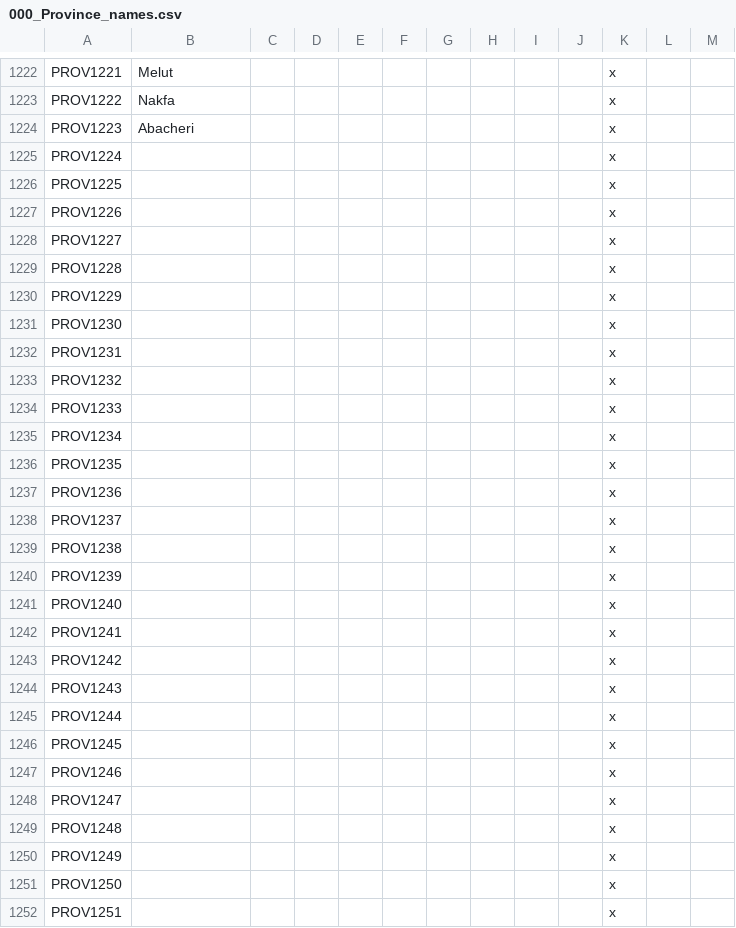
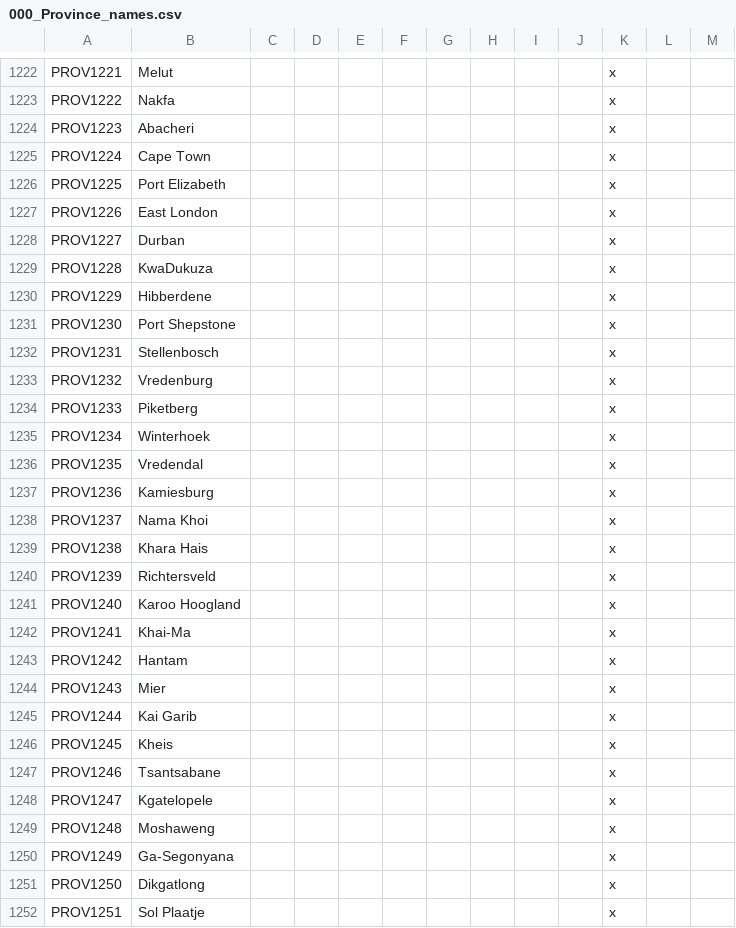
Before and after one commit to Marchingbedlam/After-the-End-Africa, a CSV file: africa/localisation/000_Province_names.csv, drawn as a sheet; only a part is shown, gaps mark what is left out; the diff covers the shown part only.

```diff
--- a/africa/localisation/000_Province_names.csv
+++ b/africa/localisation/000_Province_names.csv
@@ -1224,29 +1224,29 @@ PROV1222;Nakfa;;;;;;;;;x
 PROV1223;Abacheri;;;;;;;;;x
-PROV1224;;;;;;;;;;x
-PROV1225;;;;;;;;;;x
-PROV1226;;;;;;;;;;x
-PROV1227;;;;;;;;;;x
-PROV1228;;;;;;;;;;x
-PROV1229;;;;;;;;;;x
-PROV1230;;;;;;;;;;x
-PROV1231;;;;;;;;;;x
-PROV1232;;;;;;;;;;x
-PROV1233;;;;;;;;;;x
-PROV1234;;;;;;;;;;x
-PROV1235;;;;;;;;;;x
-PROV1236;;;;;;;;;;x
-PROV1237;;;;;;;;;;x
-PROV1238;;;;;;;;;;x
-PROV1239;;;;;;;;;;x
-PROV1240;;;;;;;;;;x
-PROV1241;;;;;;;;;;x
-PROV1242;;;;;;;;;;x
-PROV1243;;;;;;;;;;x
-PROV1244;;;;;;;;;;x
-PROV1245;;;;;;;;;;x
-PROV1246;;;;;;;;;;x
-PROV1247;;;;;;;;;;x
-PROV1248;;;;;;;;;;x
-PROV1249;;;;;;;;;;x
-PROV1250;;;;;;;;;;x
-PROV1251;;;;;;;;;;x
+PROV1224;Cape Town;;;;;;;;;x
+PROV1225;Port Elizabeth;;;;;;;;;x
+PROV1226;East London;;;;;;;;;x
+PROV1227;Durban;;;;;;;;;x
+PROV1228;KwaDukuza;;;;;;;;;x
+PROV1229;Hibberdene;;;;;;;;;x
+PROV1230;Port Shepstone;;;;;;;;;x
+PROV1231;Stellenbosch;;;;;;;;;x
+PROV1232;Vredenburg;;;;;;;;;x
+PROV1233;Piketberg;;;;;;;;;x
+PROV1234;Winterhoek;;;;;;;;;x
+PROV1235;Vredendal;;;;;;;;;x
+PROV1236;Kamiesburg;;;;;;;;;x
+PROV1237;Nama Khoi;;;;;;;;;x
+PROV1238;Khara Hais;;;;;;;;;x
+PROV1239;Richtersveld;;;;;;;;;x
+PROV1240;Karoo Hoogland;;;;;;;;;x
+PROV1241;Khai-Ma;;;;;;;;;x
+PROV1242;Hantam;;;;;;;;;x
+PROV1243;Mier;;;;;;;;;x
+PROV1244;Kai Garib;;;;;;;;;x
+PROV1245;Kheis;;;;;;;;;x
+PROV1246;Tsantsabane;;;;;;;;;x
+PROV1247;Kgatelopele;;;;;;;;;x
+PROV1248;Moshaweng;;;;;;;;;x
+PROV1249;Ga-Segonyana;;;;;;;;;x
+PROV1250;Dikgatlong;;;;;;;;;x
+PROV1251;Sol Plaatje;;;;;;;;;x
```
Also changed, not shown: 130 edited cells elsewhere in this file, africa/map/definition.csv, 1 other file.
